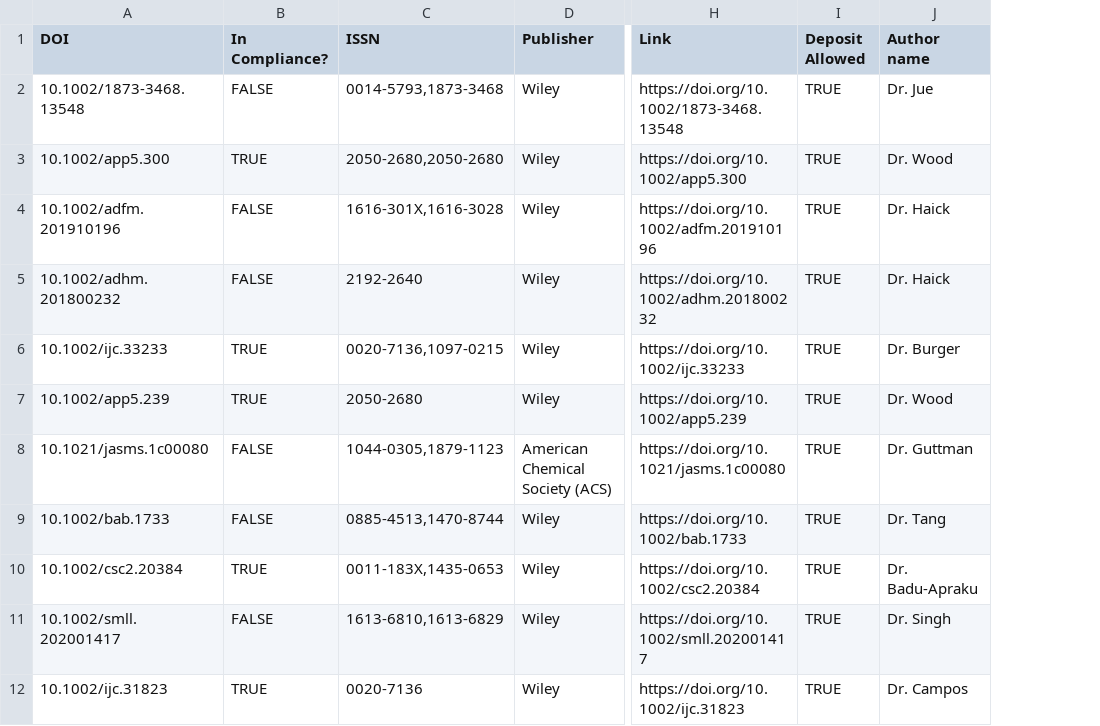
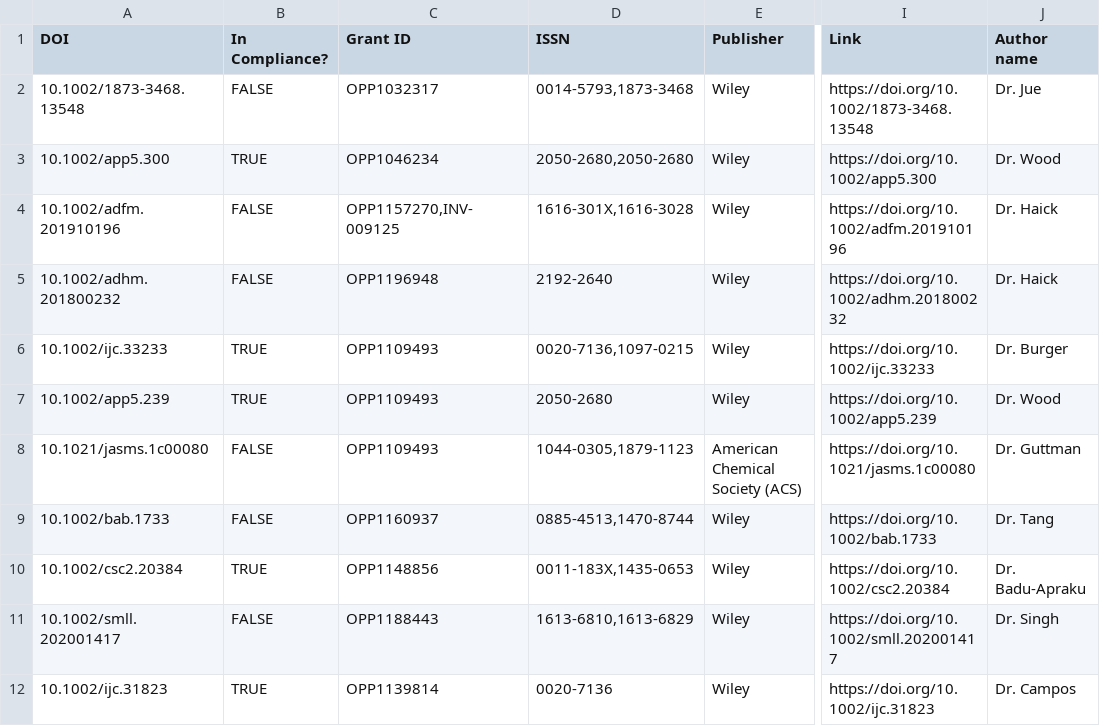
Before and after one commit to oaworks/oa-works, a CSV file: src/media/report.csv, drawn as a sheet; only a part is shown, gaps mark what is left out; removed rows and columns are numbered as before the commit, all else as after; the diff names each change by its address in the sheet, - before the commit and + after, or states it on an @@ line.

Commit message:
Update report

```diff
--- a/src/media/report.csv
+++ b/src/media/report.csv
+column C (Grant ID), rows 2-12: OPP1032317 | OPP1046234 | OPP1157270,INV-009125 | OPP1196948 | OPP1109493 | OPP1109493 | OPP1109493 | OPP1160937 | OPP1148856 | OPP1188443 | OPP1139814
-column I (Deposit Allowed), rows 2-12: all TRUE
```
